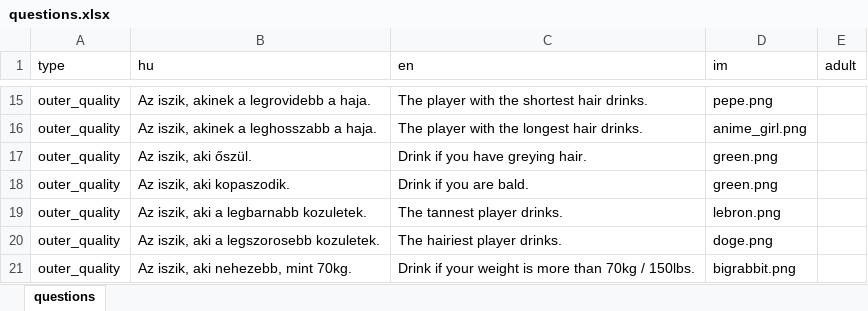
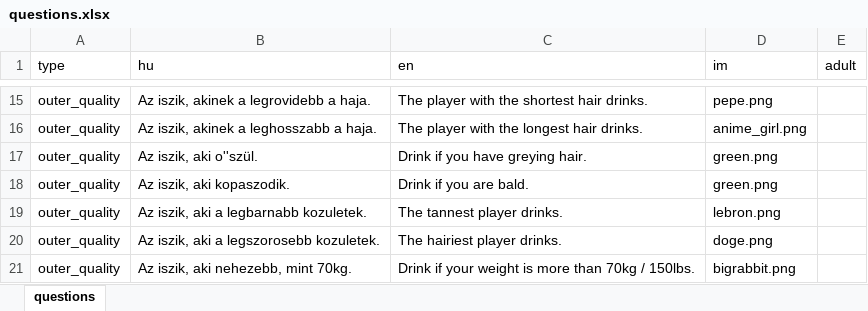
Before and after one commit to mkoncz/ivosjatek, an Excel workbook: utils/excel_to_json/questions.xlsx, sheet questions, drawn as a sheet; only a part is shown, gaps mark what is left out; values as stored, in another font and other column widths than the file's, no borders; the diff names each change by its address in the sheet, - before the commit and + after, or states it on an @@ line.

```diff
--- a/utils/excel_to_json/questions.xlsx (sheet questions)
+++ b/utils/excel_to_json/questions.xlsx (sheet questions)
-B17 (hu): Az iszik, aki őszül.
+B17 (hu): Az iszik, aki o''szül.
```
Also changed, not shown: 2 other files.
